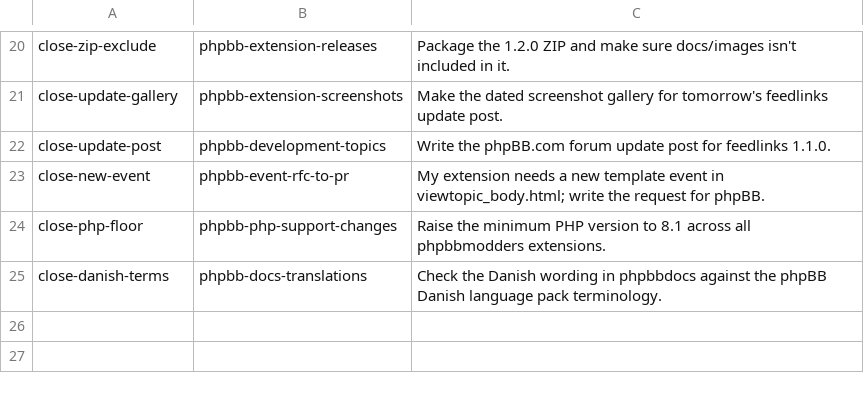
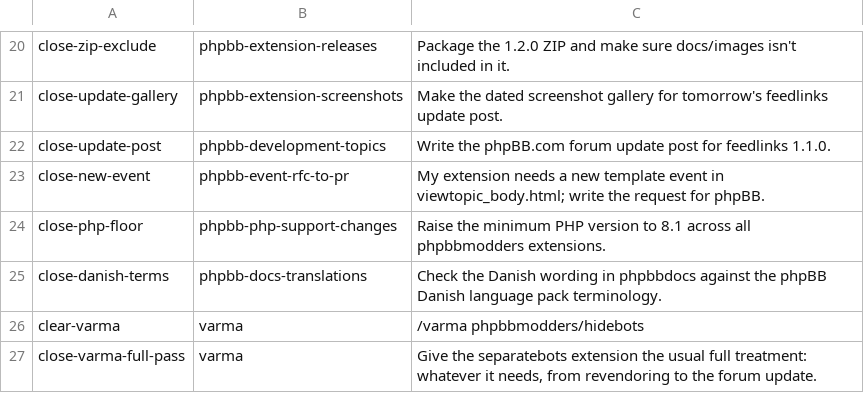
Before and after one commit to phpbbmodders/phpbb-skills, a TSV file: tools/route-cases.tsv, drawn as a sheet; only a part is shown, gaps mark what is left out.

```diff
--- a/tools/route-cases.tsv
+++ b/tools/route-cases.tsv
@@ -25 +25,3 @@ close-php-floor	phpbb-php-support-changes	Raise the minimum PHP version to 8.1 a
 close-danish-terms	phpbb-docs-translations	Check the Danish wording in phpbbdocs against the phpBB Danish language pack terminology.
+clear-varma	varma	/varma phpbbmodders/hidebots
+close-varma-full-pass	varma	Give the separatebots extension the usual full treatment: whatever it needs, from revendoring to the forum update.
```
Also changed, not shown: 3 other files.
